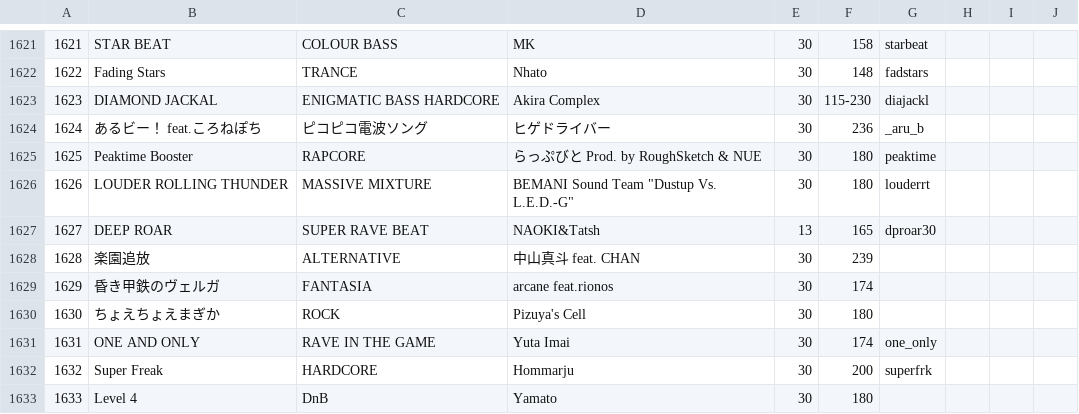
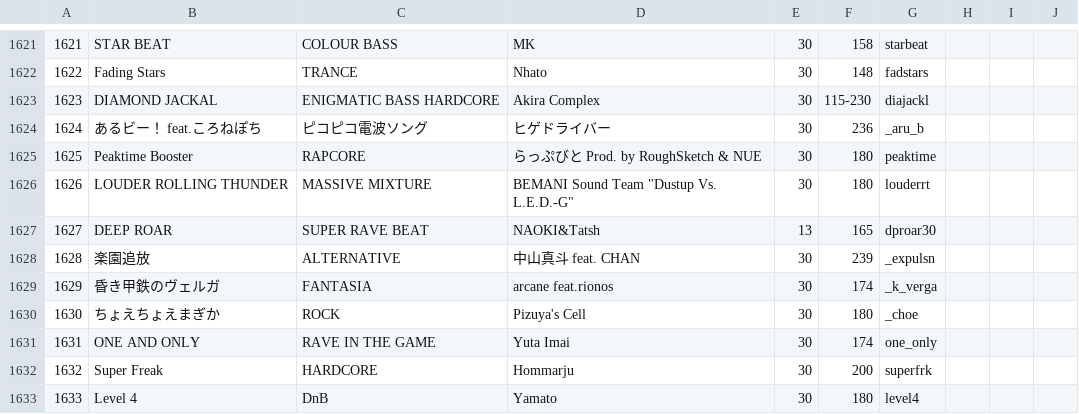
Before and after one commit to syota0304/IIDX_Viewer, a CSV file: 30/music.csv, drawn as a sheet; only a part is shown, gaps mark what is left out.

```diff
--- a/30/music.csv
+++ b/30/music.csv
@@ -1627,7 +1627,7 @@
 1627,DEEP ROAR,SUPER RAVE BEAT,NAOKI&Tatsh,13,165,dproar30,,,
-1628,楽園追放,ALTERNATIVE,中山真斗 feat. CHAN,30,239,,,,
-1629,昏き甲鉄のヴェルガ,FANTASIA,arcane feat.rionos,30,174,,,,
-1630,ちょえちょえまぎか,ROCK,Pizuya's Cell,30,180,,,,
+1628,楽園追放,ALTERNATIVE,中山真斗 feat. CHAN,30,239,_expulsn,,,
+1629,昏き甲鉄のヴェルガ,FANTASIA,arcane feat.rionos,30,174,_k_verga,,,
+1630,ちょえちょえまぎか,ROCK,Pizuya's Cell,30,180,_choe,,,
 1631,ONE AND ONLY,RAVE IN THE GAME,Yuta Imai,30,174,one_only,,,
 1632,Super Freak,HARDCORE,Hommarju,30,200,superfrk,,,
-1633,Level 4,DnB,Yamato,30,180,,,,
+1633,Level 4,DnB,Yamato,30,180,level4,,,
```
Also changed, not shown: 30/dp.csv, 1 other file.
